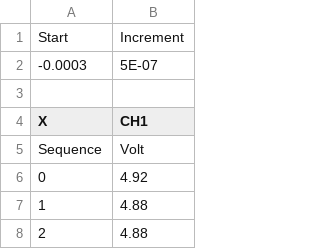
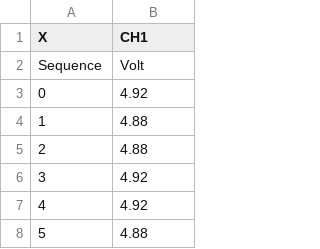
Before and after one commit to LinuxGogley/3D-ROMAP, a CSV file: Electrical/Power Supply/Testboard/Src/dcdc1_wav.csv, drawn as a sheet; only a part is shown; the shorter side is filled out with more unchanged rows.

Commit message:
Extraneous data excluded

```diff
--- a/Electrical/Power Supply/Testboard/Src/dcdc1_wav.csv
+++ b/Electrical/Power Supply/Testboard/Src/dcdc1_wav.csv
@@ -1,4 +1 @@
-Start,Increment
--0.0003,5E-07
-,
 X,CH1
```
